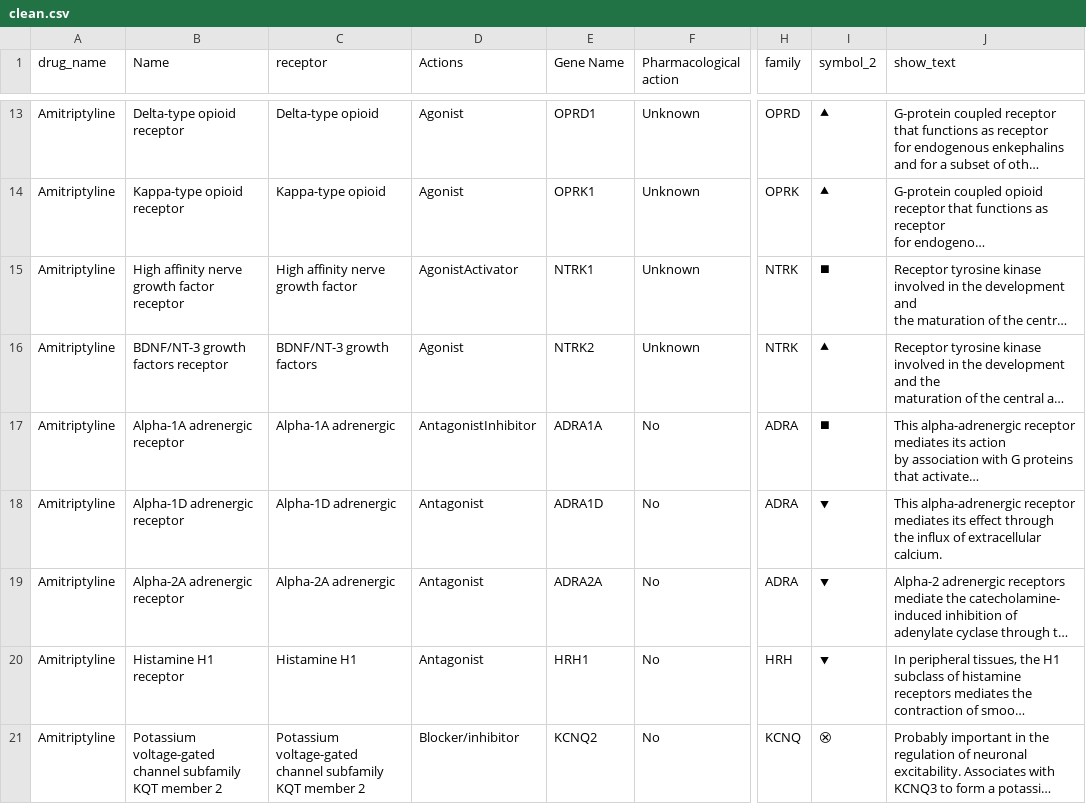
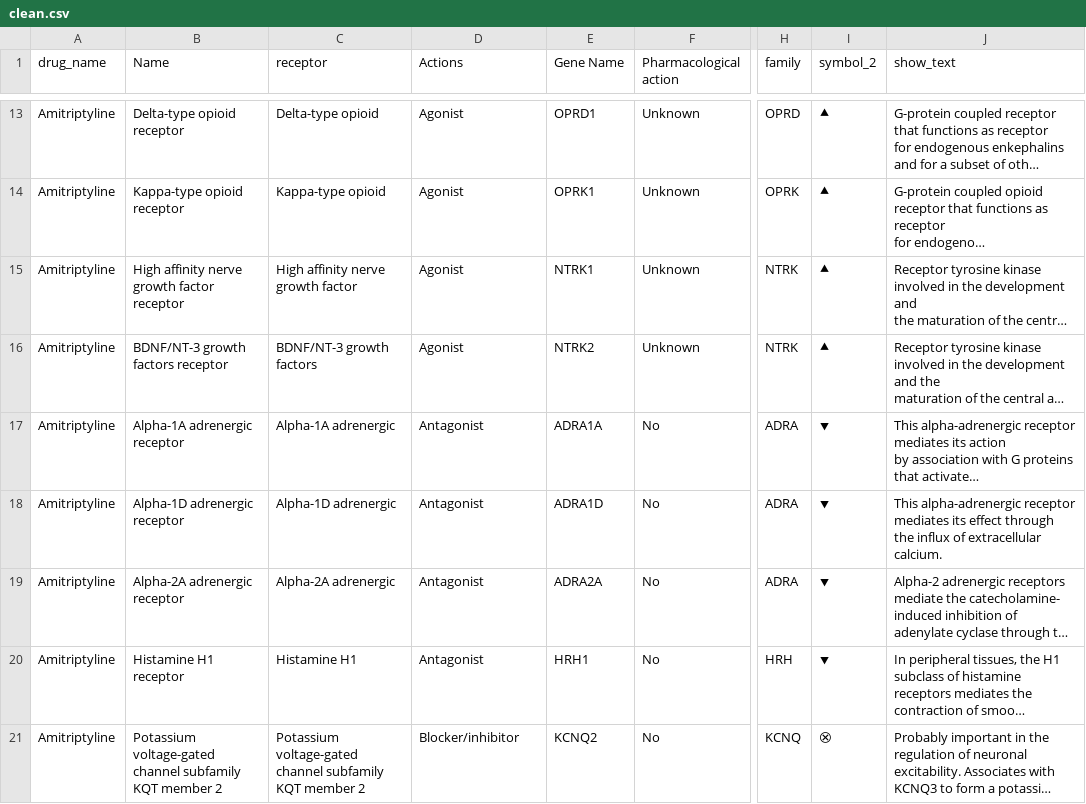
Before and after one commit to cabrokiller/receptores, a CSV file: data/clean.csv, drawn as a sheet; only a part is shown, gaps mark what is left out; long unchanged cells end in …; the diff names each change by its address in the sheet, - before the commit and + after, or states it on an @@ line.

```diff
--- a/data/clean.csv
+++ b/data/clean.csv
-D15 (Actions): AgonistActivator
+D15 (Actions): Agonist
-I15 (symbol_2): ⯀
+I15 (symbol_2): ⯅
-D17 (Actions): AntagonistInhibitor
+D17 (Actions): Antagonist
-I17 (symbol_2): ⯀
+I17 (symbol_2): ⯆
```
Also changed, not shown: 3 other files.
